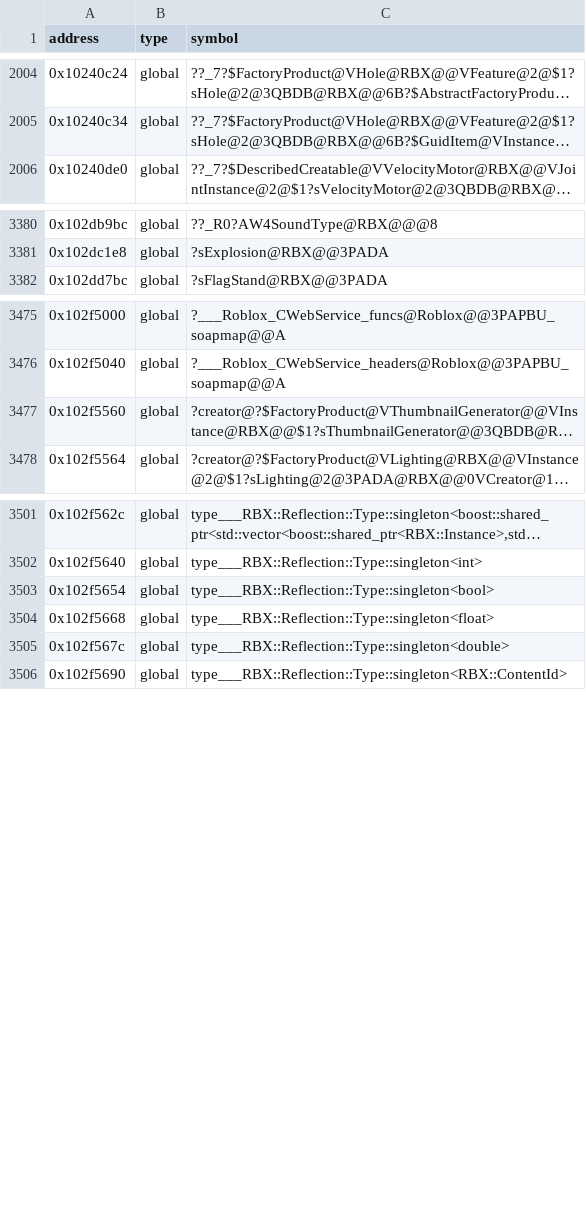
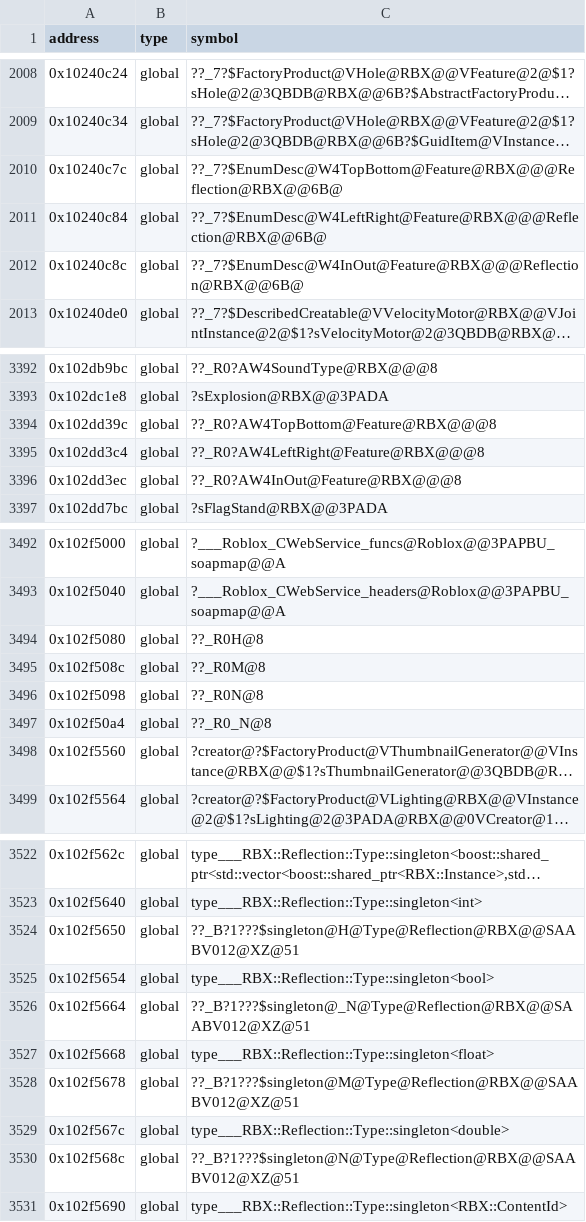
Before and after one commit to Asphaltian/OpenRBX, a CSV file: reccmp/webservice-globals.csv, drawn as a sheet; only a part is shown, gaps mark what is left out; long unchanged cells end in …; the diff covers the shown part only; the diff names each change by its address in the sheet, - before the commit and + after, or states it on an @@ line.

Commit message:
Make the property descriptor chain real, claiming 49 descriptors and 8 enum tables

```diff
--- a/reccmp/webservice-globals.csv
+++ b/reccmp/webservice-globals.csv
+row 2010: 0x10240c7c | global | ??_7?$EnumDesc@W4TopBottom@Feature@RBX@@@Reflection@RBX@@6B@
+row 2011: 0x10240c84 | global | ??_7?$EnumDesc@W4LeftRight@Feature@RBX@@@Reflection@RBX@@6B@
+row 2012: 0x10240c8c | global | ??_7?$EnumDesc@W4InOut@Feature@RBX@@@Reflection@RBX@@6B@
+row 3394: 0x102dd39c | global | ??_R0?AW4TopBottom@Feature@RBX@@@8
+row 3395: 0x102dd3c4 | global | ??_R0?AW4LeftRight@Feature@RBX@@@8
+row 3396: 0x102dd3ec | global | ??_R0?AW4InOut@Feature@RBX@@@8
+row 3494: 0x102f5080 | global | ??_R0H@8
+row 3495: 0x102f508c | global | ??_R0M@8
+row 3496: 0x102f5098 | global | ??_R0N@8
+row 3497: 0x102f50a4 | global | ??_R0_N@8
+row 3524: 0x102f5650 | global | ??_B?1???$singleton@H@Type@Reflection@RBX@@SAABV012@XZ@51
+row 3526: 0x102f5664 | global | ??_B?1???$singleton@_N@Type@Reflection@RBX@@SAABV012@XZ@51
+row 3528: 0x102f5678 | global | ??_B?1???$singleton@M@Type@Reflection@RBX@@SAABV012@XZ@51
+row 3530: 0x102f568c | global | ??_B?1???$singleton@N@Type@Reflection@RBX@@SAABV012@XZ@51
```
Also changed, not shown: 11 added rows and 4 moved rows elsewhere in this file, 44 other files.
